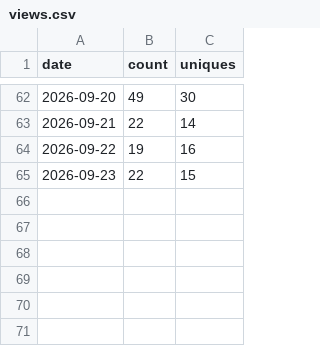
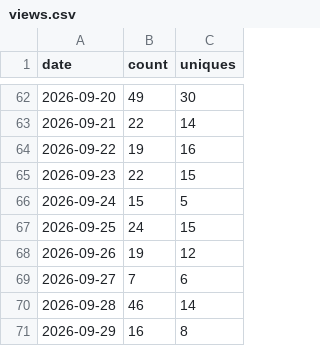
Before and after one commit to Patrick-Healy/tikz-diagrams-skill, a CSV file: traffic/views.csv, drawn as a sheet; only a part is shown, gaps mark what is left out.

```diff
--- a/traffic/views.csv
+++ b/traffic/views.csv
@@ -65 +65,7 @@ date,count,uniques
 2026-09-23,22,15
+2026-09-24,15,5
+2026-09-25,24,15
+2026-09-26,19,12
+2026-09-27,7,6
+2026-09-28,46,14
+2026-09-29,16,8
```
Also changed, not shown: traffic/clones.csv, 2 other files.
